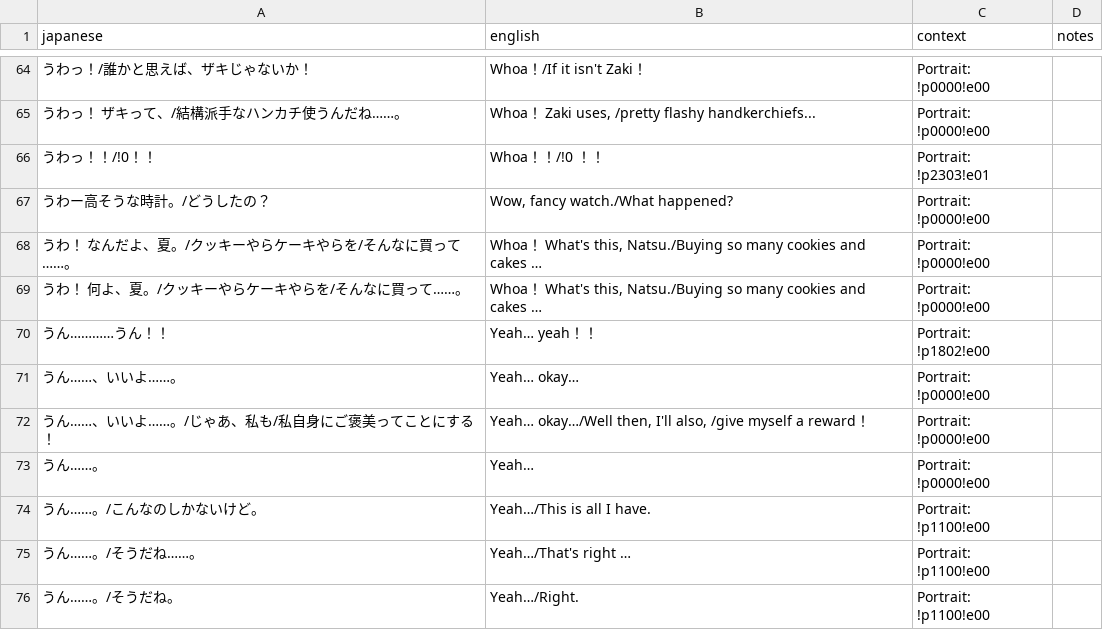
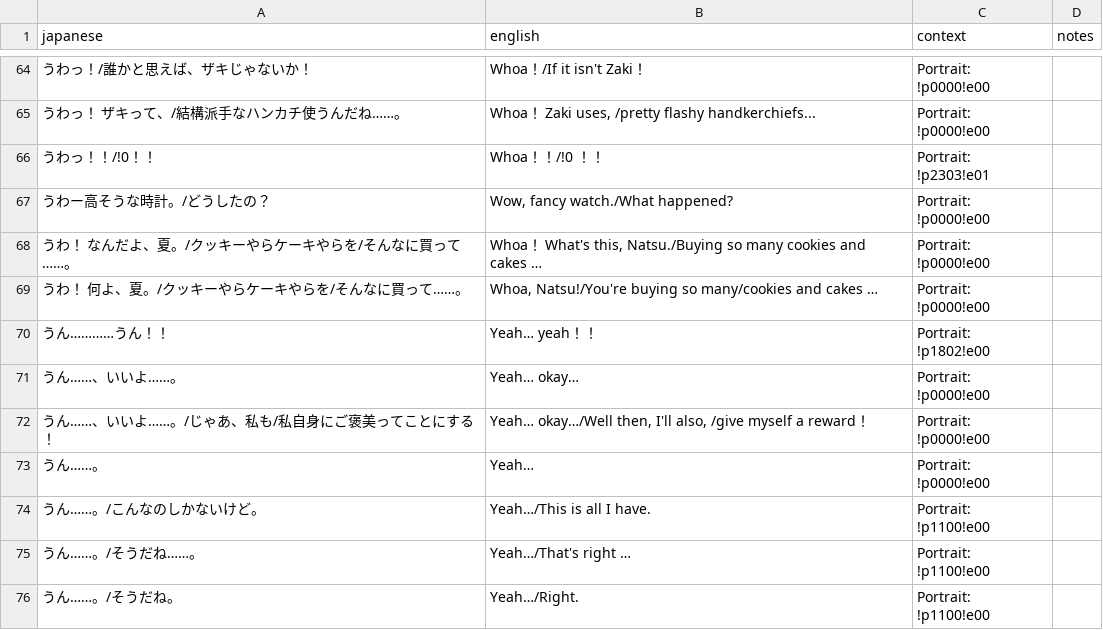
Before and after one commit to billymonks/nekketsu-nikki-eng, a CSV file: translations/mgdata_62_63_batches/mgdata_62_63_batch_018.csv, drawn as a sheet; only a part is shown, gaps mark what is left out.

```diff
--- a/translations/mgdata_62_63_batches/mgdata_62_63_batch_018.csv
+++ b/translations/mgdata_62_63_batches/mgdata_62_63_batch_018.csv
@@ -68,3 +68,3 @@
 "うわ！ なんだよ、夏。/クッキーやらケーキやらを/そんなに買って……。","Whoa！ What's this, Natsu./Buying so many cookies and cakes …","Portrait: !p0000!e00",""
-"うわ！ 何よ、夏。/クッキーやらケーキやらを/そんなに買って……。","Whoa！ What's this, Natsu./Buying so many cookies and cakes …","Portrait: !p0000!e00",""
+"うわ！ 何よ、夏。/クッキーやらケーキやらを/そんなに買って……。","Whoa, Natsu!/You're buying so many/cookies and cakes …","Portrait: !p0000!e00",""
 "うん…………うん！！","Yeah… yeah！！","Portrait: !p1802!e00",""
```
Also changed, not shown: 4 other files.
